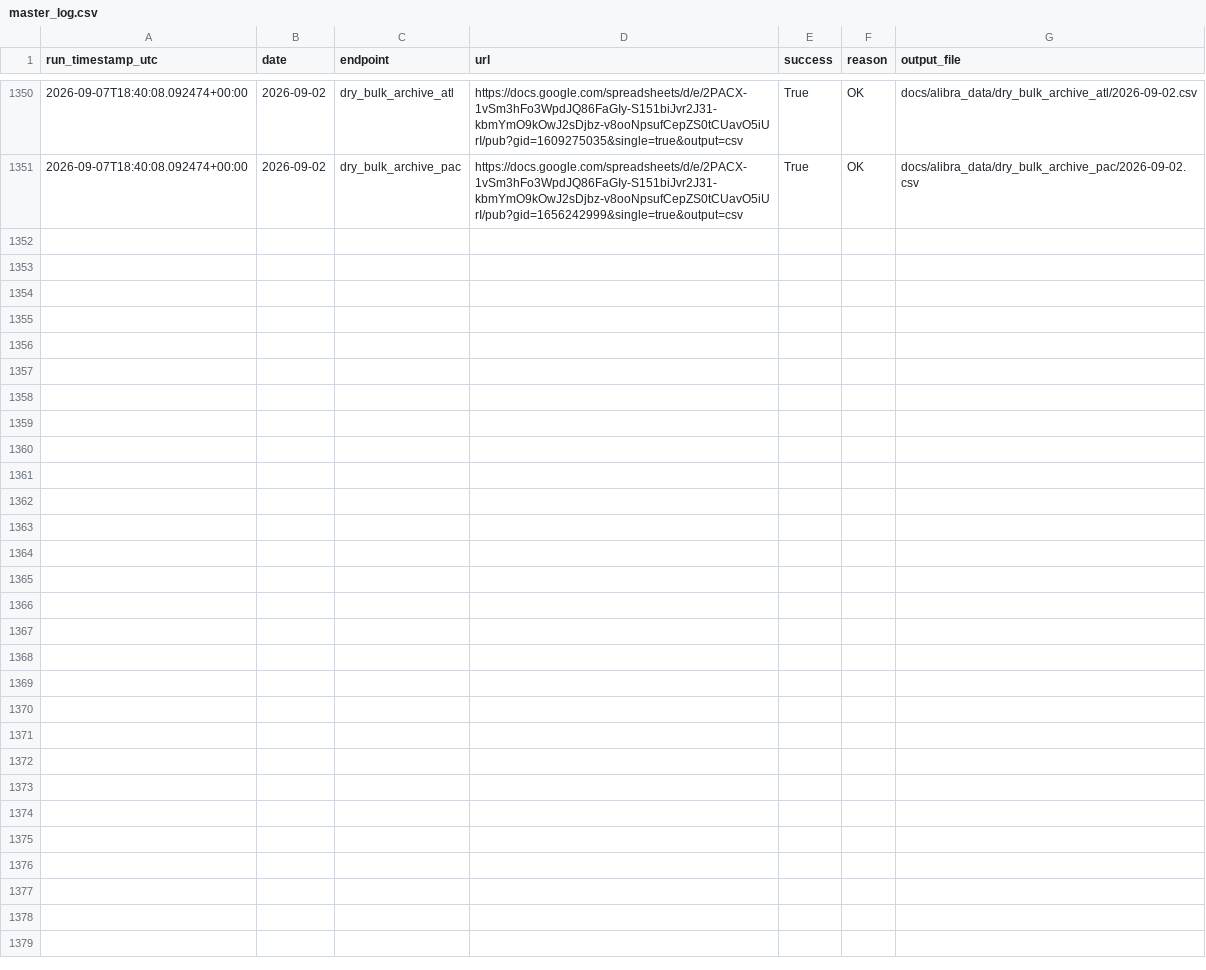
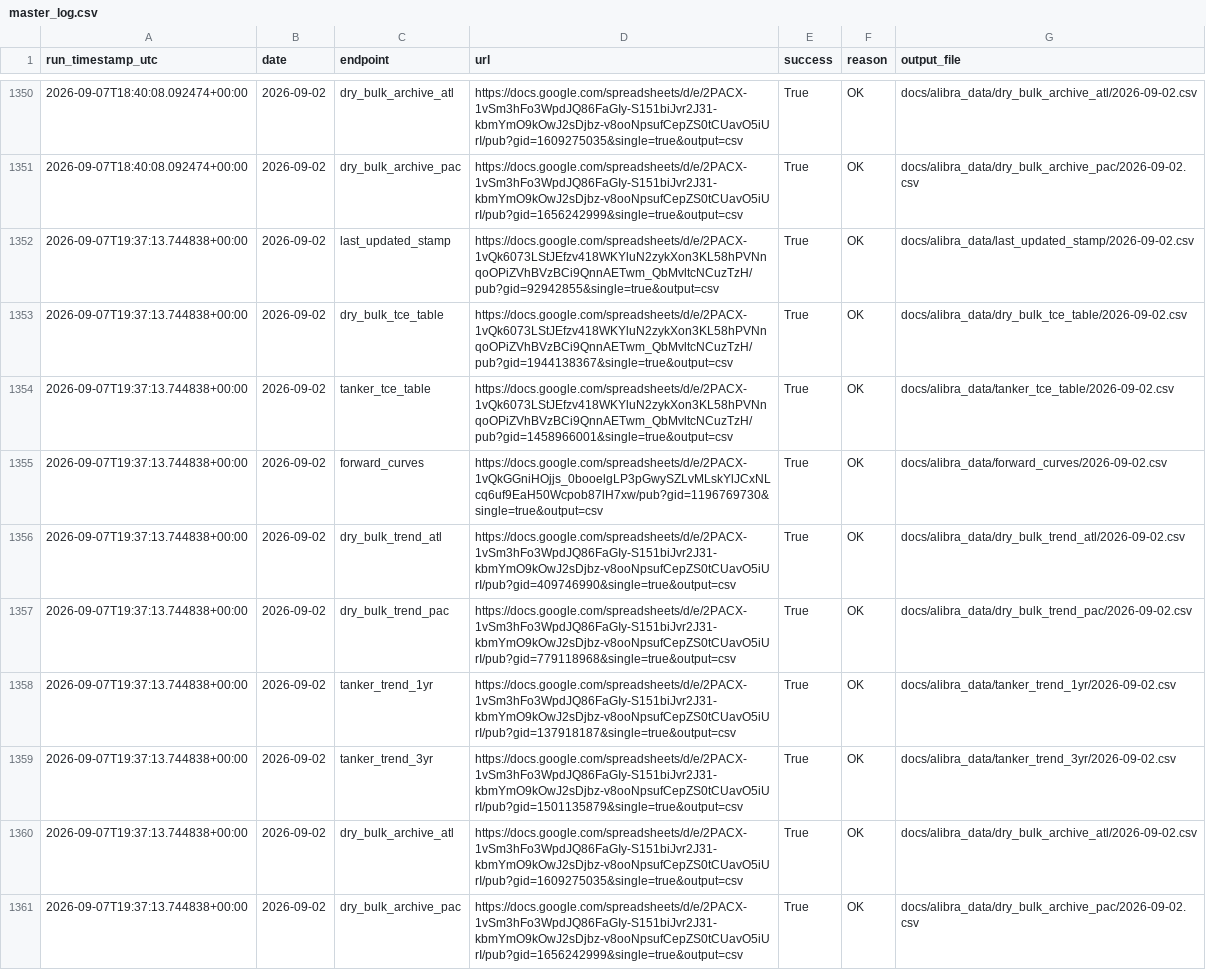
Before and after one commit to yieldchaser/baltic-indices-data, a CSV file: docs/alibra_data/master_log.csv, drawn as a sheet; only a part is shown, gaps mark what is left out.

```diff
--- a/docs/alibra_data/master_log.csv
+++ b/docs/alibra_data/master_log.csv
@@ -1351 +1351,11 @@ run_timestamp_utc,date,endpoint,url,success,reason,output_file
 2026-09-07T18:40:08.092474+00:00,2026-09-02,dry_bulk_archive_pac,https://docs.google.com/spreadsheets/d/e/2PACX-1vSm3hFo3WpdJQ86FaGIy-S151biJvr2J31-kbmYmO9kOwJ2sDjbz-v8ooNpsufCepZS0tCUavO5iUrI/pub?gid=1656242999&single=true&output=csv,True,OK,docs/alibra_data/dry_bulk_archive_pac/2026-09-02.csv
+2026-09-07T19:37:13.744838+00:00,2026-09-02,last_updated_stamp,https://docs.google.com/spreadsheets/d/e/2PACX-1vQk6073LStJEfzv418WKYluN2zykXon3KL58hPVNnqoOPiZVhBVzBCi9QnnAETwm_QbMvltcNCuzTzH/pub?gid=92942855&single=true&output=csv,True,OK,docs/alibra_data/last_updated_stamp/2026-09-02.csv
+2026-09-07T19:37:13.744838+00:00,2026-09-02,dry_bulk_tce_table,https://docs.google.com/spreadsheets/d/e/2PACX-1vQk6073LStJEfzv418WKYluN2zykXon3KL58hPVNnqoOPiZVhBVzBCi9QnnAETwm_QbMvltcNCuzTzH/pub?gid=1944138367&single=true&output=csv,True,OK,docs/alibra_data/dry_bulk_tce_table/2026-09-02.csv
+2026-09-07T19:37:13.744838+00:00,2026-09-02,tanker_tce_table,https://docs.google.com/spreadsheets/d/e/2PACX-1vQk6073LStJEfzv418WKYluN2zykXon3KL58hPVNnqoOPiZVhBVzBCi9QnnAETwm_QbMvltcNCuzTzH/pub?gid=1458966001&single=true&output=csv,True,OK,docs/alibra_data/tanker_tce_table/2026-09-02.csv
+2026-09-07T19:37:13.744838+00:00,2026-09-02,forward_curves,https://docs.google.com/spreadsheets/d/e/2PACX-1vQkGGniHOjjs_0booelgLP3pGwySZLvMLskYlJCxNLcq6uf9EaH50Wcpob87lH7xw/pub?gid=1196769730&single=true&output=csv,True,OK,docs/alibra_data/forward_curves/2026-09-02.csv
+2026-09-07T19:37:13.744838+00:00,2026-09-02,dry_bulk_trend_atl,https://docs.google.com/spreadsheets/d/e/2PACX-1vSm3hFo3WpdJQ86FaGIy-S151biJvr2J31-kbmYmO9kOwJ2sDjbz-v8ooNpsufCepZS0tCUavO5iUrI/pub?gid=409746990&single=true&output=csv,True,OK,docs/alibra_data/dry_bulk_trend_atl/2026-09-02.csv
+2026-09-07T19:37:13.744838+00:00,2026-09-02,dry_bulk_trend_pac,https://docs.google.com/spreadsheets/d/e/2PACX-1vSm3hFo3WpdJQ86FaGIy-S151biJvr2J31-kbmYmO9kOwJ2sDjbz-v8ooNpsufCepZS0tCUavO5iUrI/pub?gid=779118968&single=true&output=csv,True,OK,docs/alibra_data/dry_bulk_trend_pac/2026-09-02.csv
+2026-09-07T19:37:13.744838+00:00,2026-09-02,tanker_trend_1yr,https://docs.google.com/spreadsheets/d/e/2PACX-1vSm3hFo3WpdJQ86FaGIy-S151biJvr2J31-kbmYmO9kOwJ2sDjbz-v8ooNpsufCepZS0tCUavO5iUrI/pub?gid=137918187&single=true&output=csv,True,OK,docs/alibra_data/tanker_trend_1yr/2026-09-02.csv
+2026-09-07T19:37:13.744838+00:00,2026-09-02,tanker_trend_3yr,https://docs.google.com/spreadsheets/d/e/2PACX-1vSm3hFo3WpdJQ86FaGIy-S151biJvr2J31-kbmYmO9kOwJ2sDjbz-v8ooNpsufCepZS0tCUavO5iUrI/pub?gid=1501135879&single=true&output=csv,True,OK,docs/alibra_data/tanker_trend_3yr/2026-09-02.csv
+2026-09-07T19:37:13.744838+00:00,2026-09-02,dry_bulk_archive_atl,https://docs.google.com/spreadsheets/d/e/2PACX-1vSm3hFo3WpdJQ86FaGIy-S151biJvr2J31-kbmYmO9kOwJ2sDjbz-v8ooNpsufCepZS0tCUavO5iUrI/pub?gid=1609275035&single=true&output=csv,True,OK,docs/alibra_data/dry_bulk_archive_atl/2026-09-02.csv
+2026-09-07T19:37:13.744838+00:00,2026-09-02,dry_bulk_archive_pac,https://docs.google.com/spreadsheets/d/e/2PACX-1vSm3hFo3WpdJQ86FaGIy-S151biJvr2J31-kbmYmO9kOwJ2sDjbz-v8ooNpsufCepZS0tCUavO5iUrI/pub?gid=1656242999&single=true&output=csv,True,OK,docs/alibra_data/dry_bulk_archive_pac/2026-09-02.csv
```
Also changed, not shown: 1 other file.
